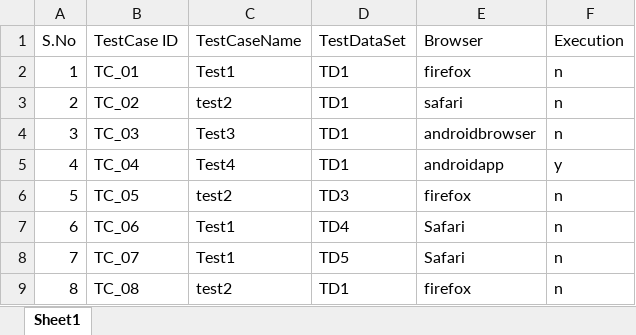
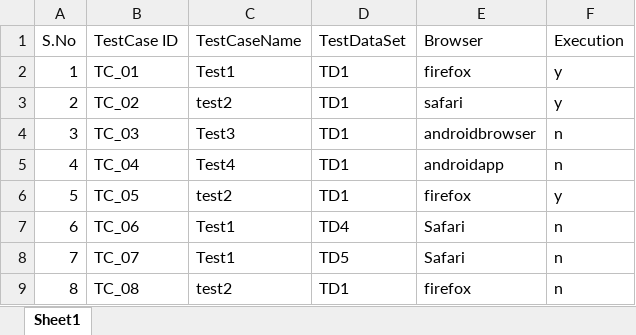
Before and after one commit to bhatnagars/TestBot, an Excel workbook: Parallel_Test/Executor.xlsx, sheet Sheet1, drawn as a sheet; values as stored, in another font and other column widths than the file's, no borders; the diff names each change by its address in the sheet, - before the commit and + after, or states it on an @@ line.

```diff
--- a/Parallel_Test/Executor.xlsx (sheet Sheet1)
+++ b/Parallel_Test/Executor.xlsx (sheet Sheet1)
-F2:F3 (Execution): n
+F2:F3 (Execution): y
-F5 (Execution): y
+F5 (Execution): n
-D6 (TestDataSet): TD3
+D6 (TestDataSet): TD1
-F6 (Execution): n
+F6 (Execution): y
```
Also changed, not shown: Parallel_Test/FailedTest.xlsx, 15 other files.
